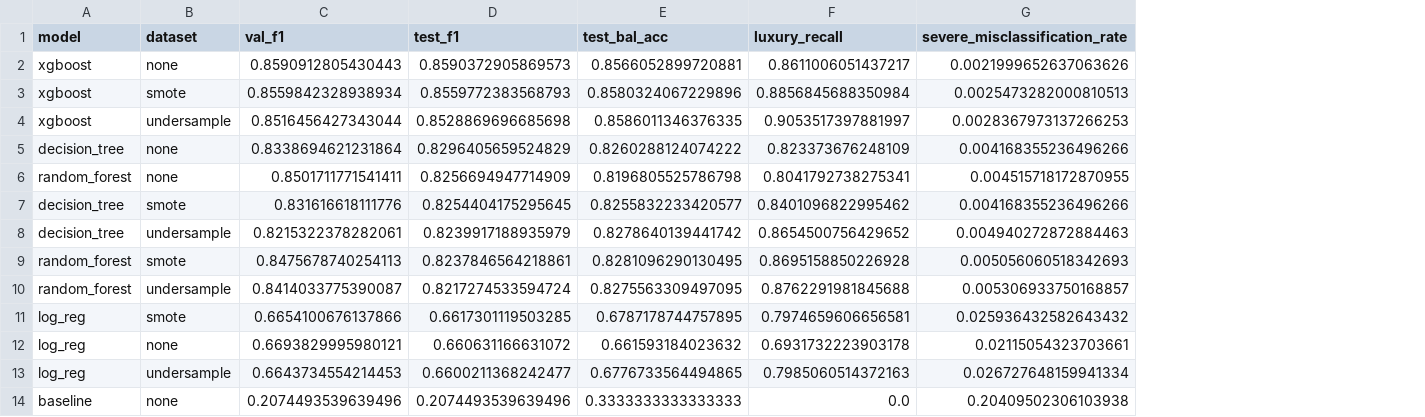
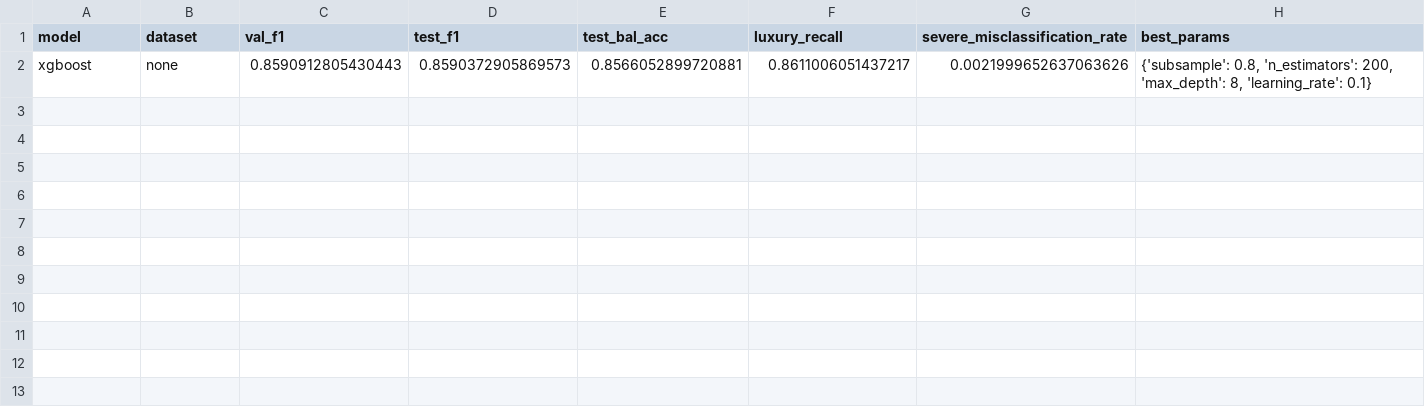
Before and after one commit to AhmedHamdiy/Used-Car-Value-Tier-Prediction, a CSV file: reports/model_comparison.csv, drawn as a sheet; removed rows and columns are numbered as before the commit, all else as after; the diff names each change by its address in the sheet, - before the commit and + after, or states it on an @@ line.

Commit message:
added modelling scripts and test

```diff
--- a/reports/model_comparison.csv
+++ b/reports/model_comparison.csv
+column H (best_params), row 2: {'subsample': 0.8, 'n_estimators': 200, 'max_depth': 8, 'learning_rate': 0.1}
-row 3: xgboost | smote | 0.8559842328938934 | 0.8559772383568793 | 0.8580324067229896 | 0.8856845688350984 | 0.0025473282000810513
-row 4: xgboost | undersample | 0.8516456427343044 | 0.8528869696685698 | 0.8586011346376335 | 0.9053517397881997 | 0.0028367973137266253
-row 5: decision_tree | none | 0.8338694621231864 | 0.8296405659524829 | 0.8260288124074222 | 0.823373676248109 | 0.004168355236496266
-row 6: random_forest | none | 0.8501711771541411 | 0.8256694947714909 | 0.8196805525786798 | 0.8041792738275341 | 0.004515718172870955
-row 7: decision_tree | smote | 0.831616618111776 | 0.8254404175295645 | 0.8255832233420577 | 0.8401096822995462 | 0.004168355236496266
-row 8: decision_tree | undersample | 0.8215322378282061 | 0.8239917188935979 | 0.8278640139441742 | 0.8654500756429652 | 0.004940272872884463
-row 9: random_forest | smote | 0.8475678740254113 | 0.8237846564218861 | 0.8281096290130495 | 0.8695158850226928 | 0.005056060518342693
-row 10: random_forest | undersample | 0.8414033775390087 | 0.8217274533594724 | 0.8275563309497095 | 0.8762291981845688 | 0.005306933750168857
-row 11: log_reg | smote | 0.6654100676137866 | 0.6617301119503285 | 0.6787178744757895 | 0.7974659606656581 | 0.025936432582643432
-row 12: log_reg | none | 0.6693829995980121 | 0.660631166631072 | 0.661593184023632 | 0.6931732223903178 | 0.02115054323703661
-row 13: log_reg | undersample | 0.6643734554214453 | 0.6600211368242477 | 0.6776733564494865 | 0.7985060514372163 | 0.026727648159941334
-row 14: baseline | none | 0.2074493539639496 | 0.2074493539639496 | 0.3333333333333333 | 0.0 | 0.20409502306103938
```
Also changed, not shown: 11 other files.
